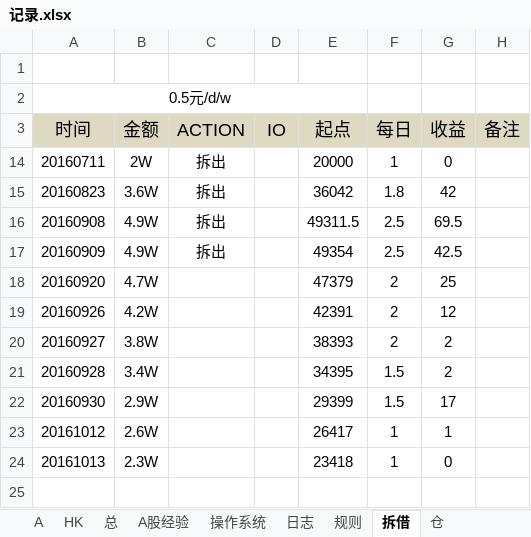
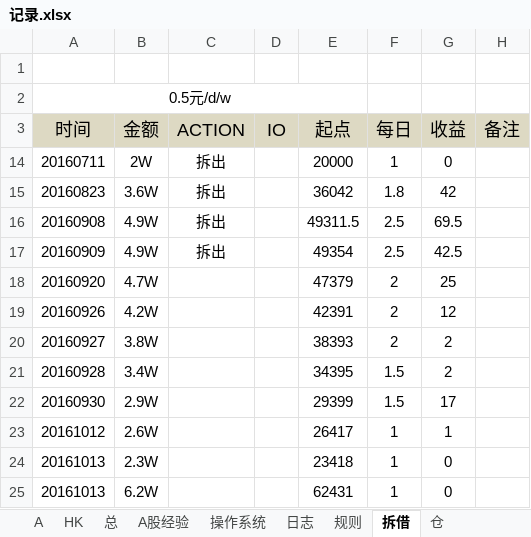
Before and after one commit to randliu/tractionrec, an Excel workbook: 记录.xlsx, sheet 拆借, drawn as a sheet; values as stored, in another font and other column widths than the file's, no borders; the diff names each change by its address in the sheet, - before the commit and + after, or states it on an @@ line.

```diff
--- a/记录.xlsx (sheet 拆借)
+++ b/记录.xlsx (sheet 拆借)
+row 25: 20161013 | 6.2W |  |  | 62431 | 1 | 0
```
Also changed, not shown: sheet 仓, 加米基金.xlsx.
